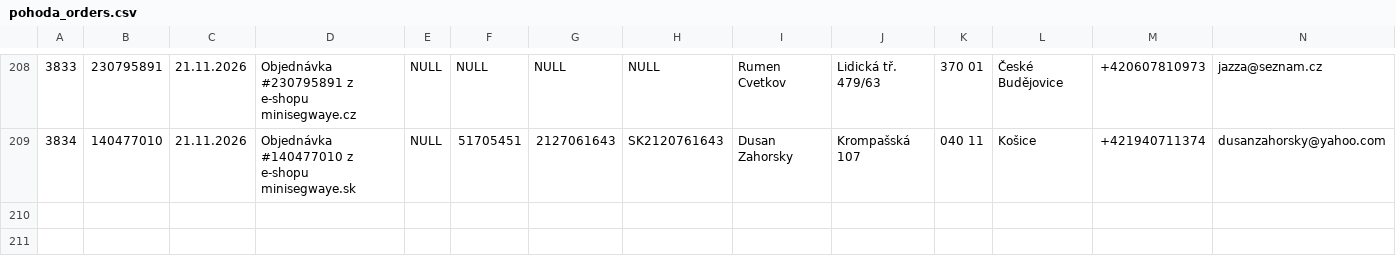
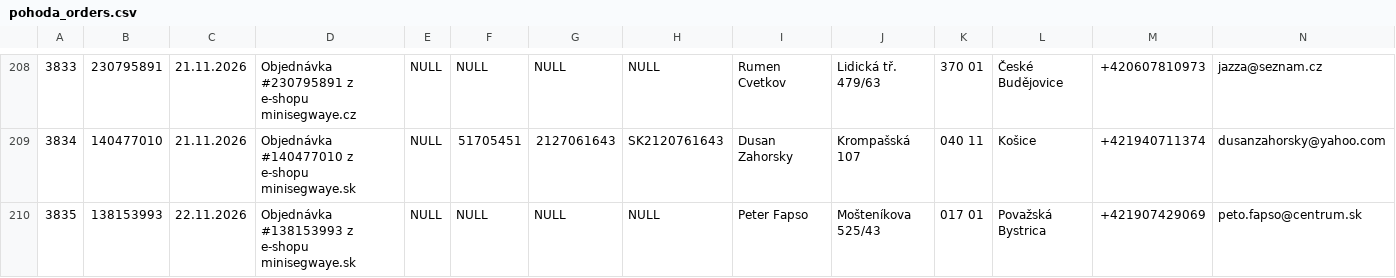
Before and after one commit to siso9993/orders-api, a CSV file: api/pohoda_orders.csv, drawn as a sheet; only a part is shown, gaps mark what is left out; rows hold the shown columns only; the diff names each change by its address in the sheet, - before the commit and + after, or states it on an @@ line.

```diff
--- a/api/pohoda_orders.csv
+++ b/api/pohoda_orders.csv
+row 210: 3835 | 138153993 | 22.11.2026 | Objednávka #138153993 z e-shopu minisegwaye.sk | NULL | NULL | NULL | NULL | Peter Fapso | Mošteníkova 525/43 | 017 01 | Považská Bystrica | +421907429069 | peto.fapso@centrum.sk
```
